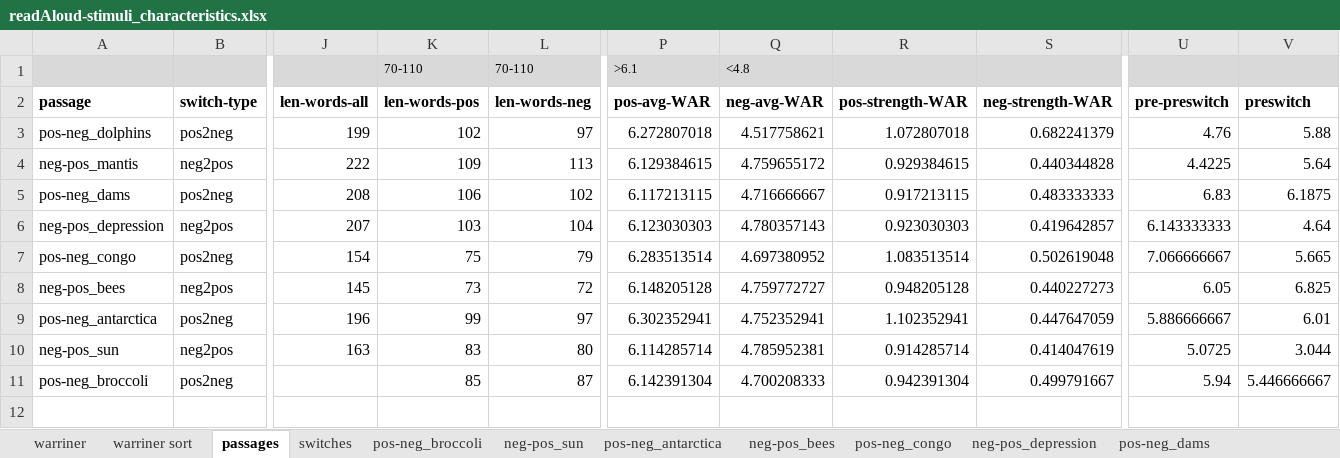
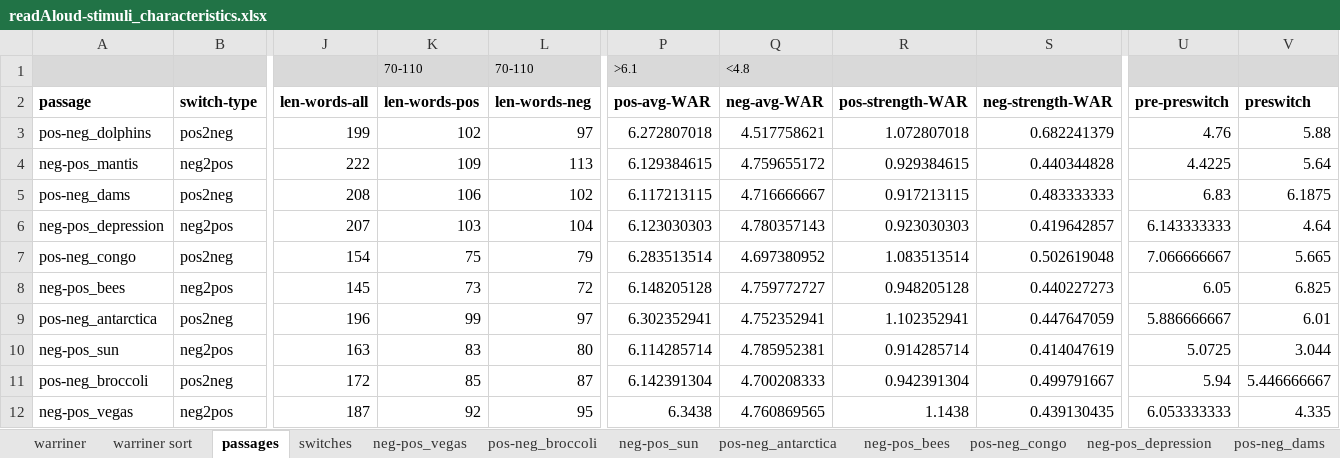
Before and after one commit to NDCLab/readAloud-valence-dataset, an Excel workbook: materials/readAloud-ldt/stimuli/readAloud/readAloud-stimuli_characteristics.xlsx, sheet passages, drawn as a sheet; only a part is shown, gaps mark what is left out; values as stored, in another font and other column widths than the file's, no borders; rows hold the shown columns only; the diff names each change by its address in the sheet, - before the commit and + after, or states it on an @@ line.

Commit message:
Add neg-pos_vegas

```diff
--- a/materials/readAloud-ldt/stimuli/readAloud/readAloud-stimuli_characteristics.xlsx (sheet passages)
+++ b/materials/readAloud-ldt/stimuli/readAloud/readAloud-stimuli_characteristics.xlsx (sheet passages)
+sheet tab: neg-pos_vegas
-J11 (len-words-all): (empty)
+J11 (len-words-all): 172
+row 12: neg-pos_vegas | neg2pos | 187 | 92 | 95 | 6.3438 | 4.760869565 | 1.1438 | 0.439130435 | 6.053333333 | 4.335
```
Also changed, not shown: 1 other file.
